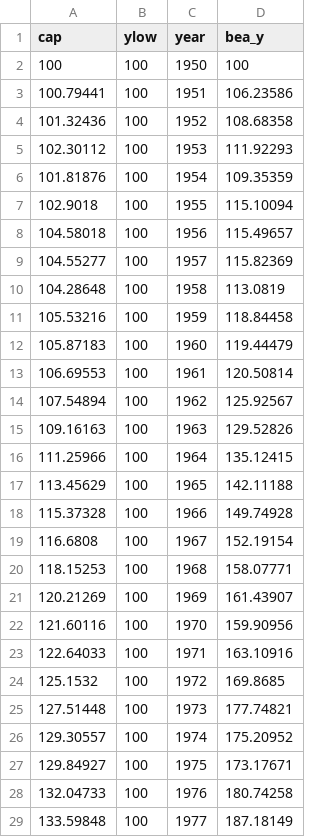
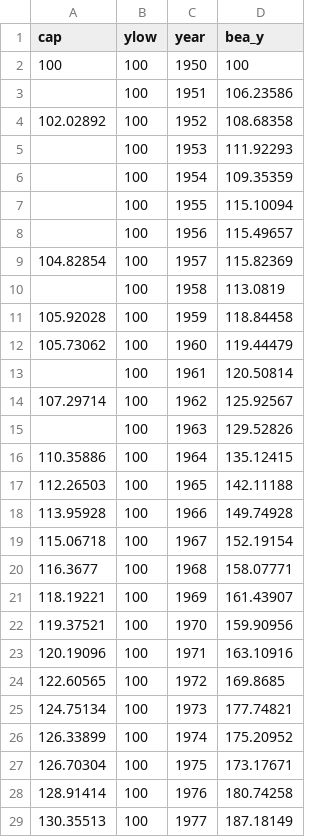
Before and after one commit to dvollrath/GrowthEcon, a CSV file: assets/figure/fig_bea_resid_pc.csv, drawn as a sheet; only a part is shown; the diff covers the shown part only.

Commit message:
Update data links

```diff
--- a/assets/figure/fig_bea_resid_pc.csv
+++ b/assets/figure/fig_bea_resid_pc.csv
@@ -2,28 +2,28 @@ cap,ylow,year,bea_y
 100,100,1950,100
-100.79441,100,1951,106.23586
-101.32436,100,1952,108.68358
-102.30112,100,1953,111.92293
-101.81876,100,1954,109.35359
-102.9018,100,1955,115.10094
-104.58018,100,1956,115.49657
-104.55277,100,1957,115.82369
-104.28648,100,1958,113.0819
-105.53216,100,1959,118.84458
-105.87183,100,1960,119.44479
-106.69553,100,1961,120.50814
-107.54894,100,1962,125.92567
-109.16163,100,1963,129.52826
-111.25966,100,1964,135.12415
-113.45629,100,1965,142.11188
-115.37328,100,1966,149.74928
-116.6808,100,1967,152.19154
-118.15253,100,1968,158.07771
-120.21269,100,1969,161.43907
-121.60116,100,1970,159.90956
-122.64033,100,1971,163.10916
-125.1532,100,1972,169.8685
-127.51448,100,1973,177.74821
-129.30557,100,1974,175.20952
-129.84927,100,1975,173.17671
-132.04733,100,1976,180.74258
-133.59848,100,1977,187.18149
+,100,1951,106.23586
+102.02892,100,1952,108.68358
+,100,1953,111.92293
+,100,1954,109.35359
+,100,1955,115.10094
+,100,1956,115.49657
+104.82854,100,1957,115.82369
+,100,1958,113.0819
+105.92028,100,1959,118.84458
+105.73062,100,1960,119.44479
+,100,1961,120.50814
+107.29714,100,1962,125.92567
+,100,1963,129.52826
+110.35886,100,1964,135.12415
+112.26503,100,1965,142.11188
+113.95928,100,1966,149.74928
+115.06718,100,1967,152.19154
+116.3677,100,1968,158.07771
+118.19221,100,1969,161.43907
+119.37521,100,1970,159.90956
+120.19096,100,1971,163.10916
+122.60565,100,1972,169.8685
+124.75134,100,1973,177.74821
+126.33899,100,1974,175.20952
+126.70304,100,1975,173.17671
+128.91414,100,1976,180.74258
+130.35513,100,1977,187.18149
```
Also changed, not shown: 39 edited cells elsewhere in this file, assets/figure/fig_H_USA.csv, assets/figure/fig_H_growth_USA.csv, 25 other files.
